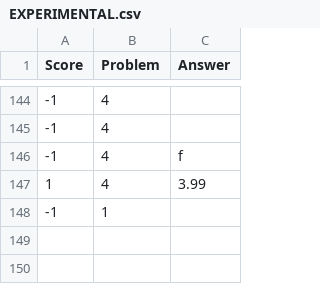
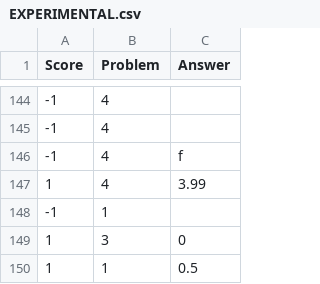
Before and after one commit to QiLinXue/PhysicsAcademy, a CSV file: PhysicsAcademy/data/EXPERIMENTAL.csv, drawn as a sheet; only a part is shown, gaps mark what is left out.

```diff
--- a/PhysicsAcademy/data/EXPERIMENTAL.csv
+++ b/PhysicsAcademy/data/EXPERIMENTAL.csv
@@ -148 +148,3 @@ Score,Problem,Answer
 -1,1,
+1,3,0
+1,1,0.5
```
Also changed, not shown: 5 other files.
